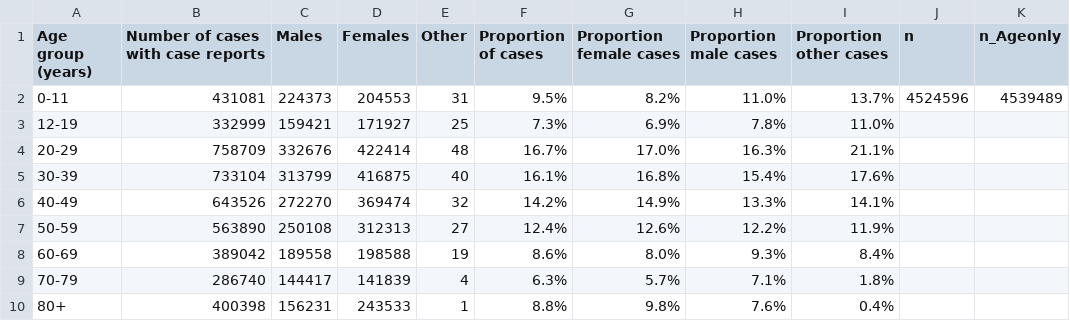
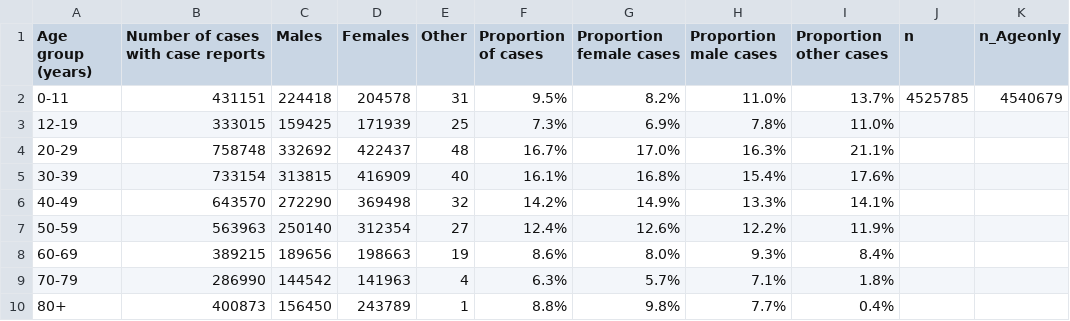
Before and after one commit to Copterz/coronavirus-hc-infobase-archive, a CSV file: CA__covid19-epiSummary-agegroups2__latest.csv, drawn as a sheet.

```diff
--- a/CA__covid19-epiSummary-agegroups2__latest.csv
+++ b/CA__covid19-epiSummary-agegroups2__latest.csv
@@ -1,10 +1,10 @@
 Age group (years),Number of cases with case reports,Males,Females,Other,Proportion of cases,Proportion female cases,Proportion male cases,Proportion other cases,n,n_Ageonly
-0-11,431081,224373,204553,31,9.5%,8.2%,11.0%,13.7%,4524596,4539489
-12-19,332999,159421,171927,25,7.3%,6.9%,7.8%,11.0%,,
-20-29,758709,332676,422414,48,16.7%,17.0%,16.3%,21.1%,,
-30-39,733104,313799,416875,40,16.1%,16.8%,15.4%,17.6%,,
-40-49,643526,272270,369474,32,14.2%,14.9%,13.3%,14.1%,,
-50-59,563890,250108,312313,27,12.4%,12.6%,12.2%,11.9%,,
-60-69,389042,189558,198588,19,8.6%,8.0%,9.3%,8.4%,,
-70-79,286740,144417,141839,4,6.3%,5.7%,7.1%,1.8%,,
-80+,400398,156231,243533,1,8.8%,9.8%,7.6%,0.4%,,
+0-11,431151,224418,204578,31,9.5%,8.2%,11.0%,13.7%,4525785,4540679
+12-19,333015,159425,171939,25,7.3%,6.9%,7.8%,11.0%,,
+20-29,758748,332692,422437,48,16.7%,17.0%,16.3%,21.1%,,
+30-39,733154,313815,416909,40,16.1%,16.8%,15.4%,17.6%,,
+40-49,643570,272290,369498,32,14.2%,14.9%,13.3%,14.1%,,
+50-59,563963,250140,312354,27,12.4%,12.6%,12.2%,11.9%,,
+60-69,389215,189656,198663,19,8.6%,8.0%,9.3%,8.4%,,
+70-79,286990,144542,141963,4,6.3%,5.7%,7.1%,1.8%,,
+80+,400873,156450,243789,1,8.8%,9.8%,7.7%,0.4%,,
```
Also changed, not shown: CA__covid19__latest.csv, 1 other file.
